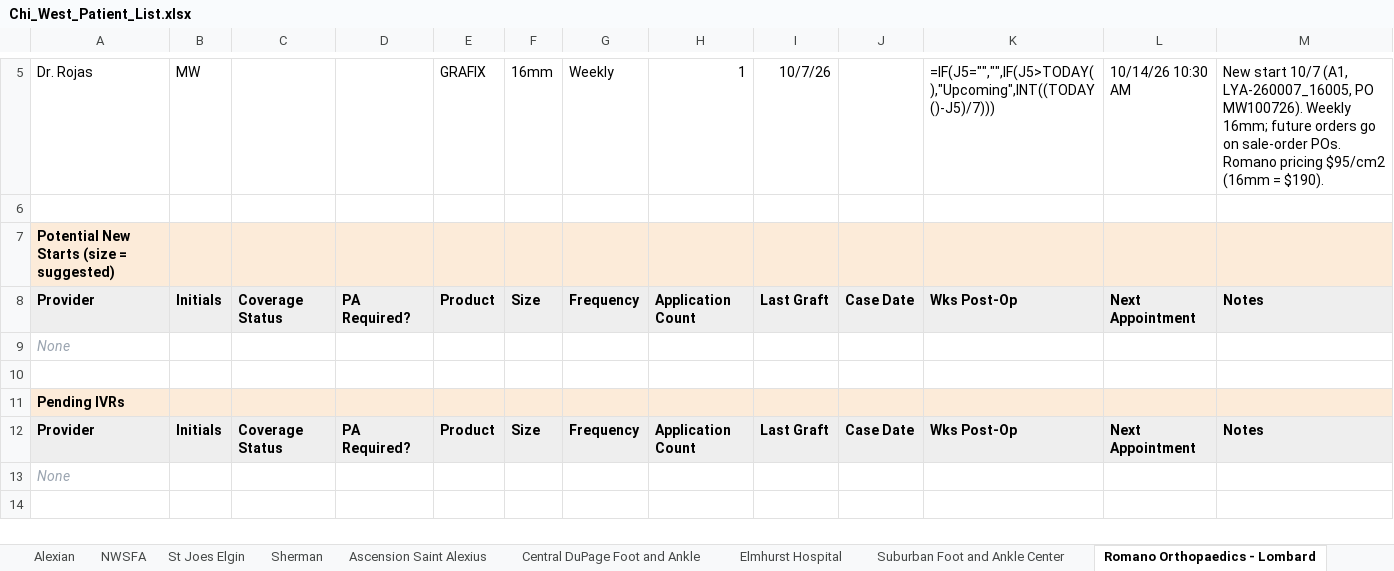
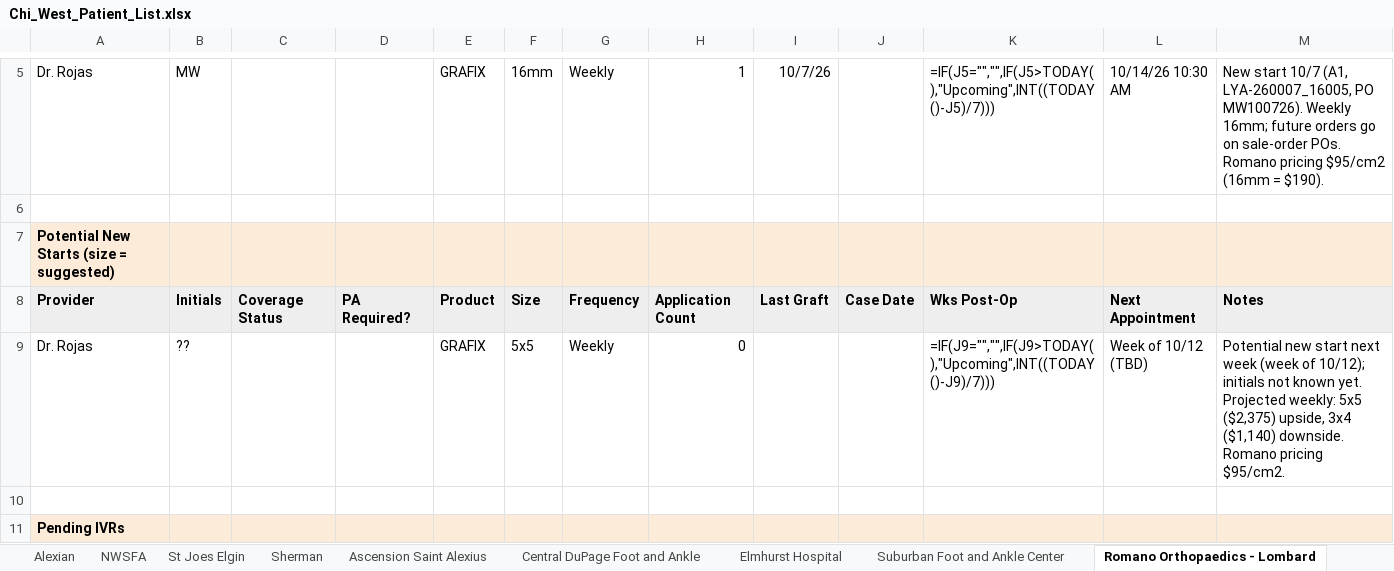
Before and after one commit to ajpeterson113/Graft-Tracker, an Excel workbook: Chi_West_Patient_List.xlsx, sheet Romano Orthopaedics - Lombard, drawn as a sheet; only a part is shown, gaps mark what is left out; the shorter side is filled out with more unchanged rows; values as stored, in another font and other column widths than the file's, no borders; formulas without a stored value are shown as written; removed rows and columns are numbered as before the commit, all else as after; the diff names each change by its address in the sheet, - before the commit and + after, or states it on an @@ line.

```diff
--- a/Chi_West_Patient_List.xlsx (sheet Romano Orthopaedics - Lombard)
+++ b/Chi_West_Patient_List.xlsx (sheet Romano Orthopaedics - Lombard)
-row 9: None
+row 9: Dr. Rojas | ?? |  |  | GRAFIX | 5x5 | Weekly | 0 |  |  | =IF(J9="","",IF(J9>TODAY(),"Upcoming",INT((TODAY()-J9)/7))) | Week of 10/12 (TBD) | Potential new start next week (week of 10/12); initials not known yet. Projected weekly: 5x5 ($2,375) upside, 3x4 ($1,140) downside. Romano pricing $95/cm2.
```
Also changed, not shown: sheet All Patients, sheet Day Notes, Graft_Tracker_BIOT_Chicago_West.xlsx, 12 other files.
